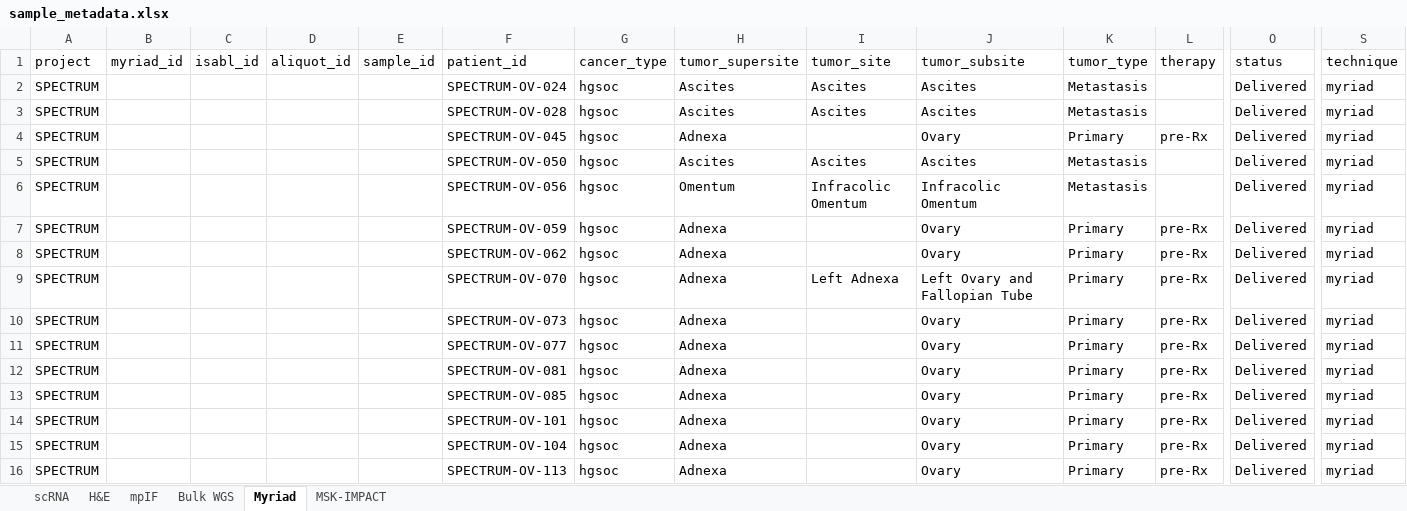
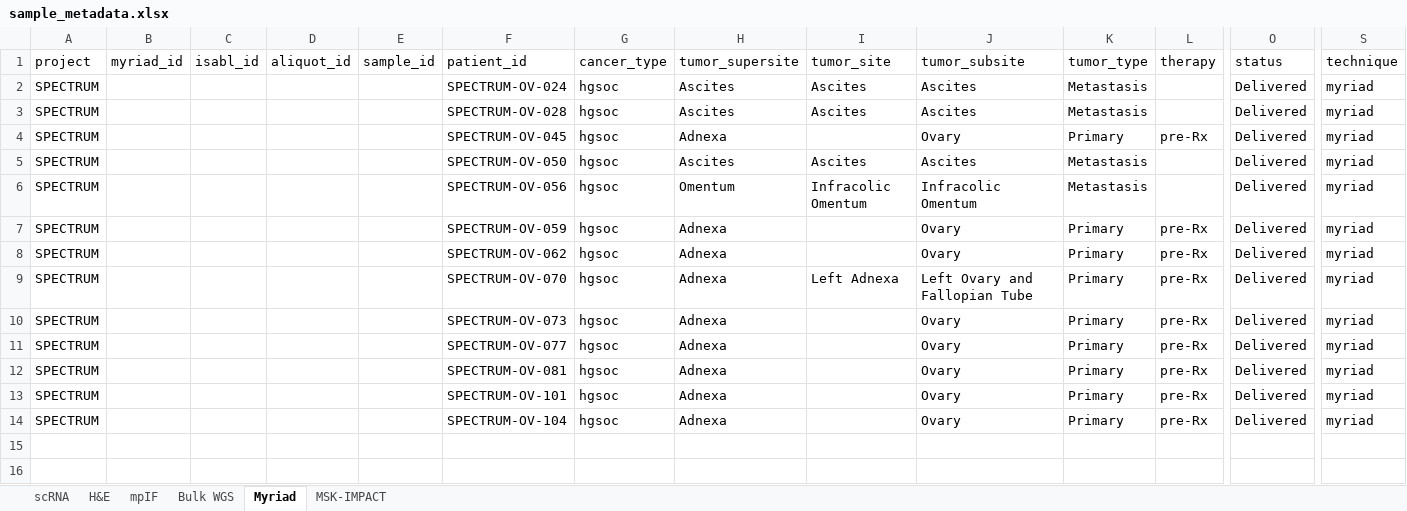
Before and after one commit to shahcompbio/spectrum-tme, an Excel workbook: tables/sample_metadata.xlsx, sheet Myriad, drawn as a sheet; only a part is shown, gaps mark what is left out; values as stored, in another font and other column widths than the file's, no borders; rows hold the shown columns only; the diff names each change by its address in the sheet, - before the commit and + after, or states it on an @@ line.

```diff
--- a/tables/sample_metadata.xlsx (sheet Myriad)
+++ b/tables/sample_metadata.xlsx (sheet Myriad)
-row 13: SPECTRUM |  |  |  |  | SPECTRUM-OV-085 | hgsoc | Adnexa |  | Ovary | Primary | pre-Rx | Delivered | myriad
-row 16: SPECTRUM |  |  |  |  | SPECTRUM-OV-113 | hgsoc | Adnexa |  | Ovary | Primary | pre-Rx | Delivered | myriad
```
Also changed, not shown: sheet MSK-IMPACT, sheet scRNA, sheet Bulk WGS, sheet mpIF, sheet H&E.
